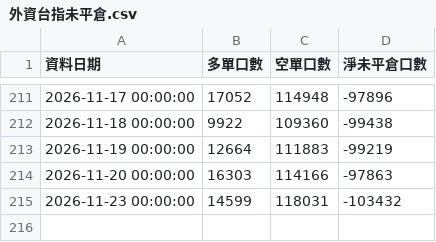
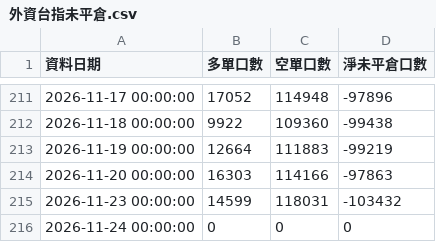
Before and after one commit to ntuacurry/stock-data, a CSV file: 外資台指未平倉.csv, drawn as a sheet; only a part is shown, gaps mark what is left out.

Commit message:
更新 外資台指未平倉.csv（2026-11-24 14:47）

```diff
--- a/外資台指未平倉.csv
+++ b/外資台指未平倉.csv
@@ -215 +215,2 @@
 2026-11-23 00:00:00,14599,118031,-103432
+2026-11-24 00:00:00,0,0,0
```
